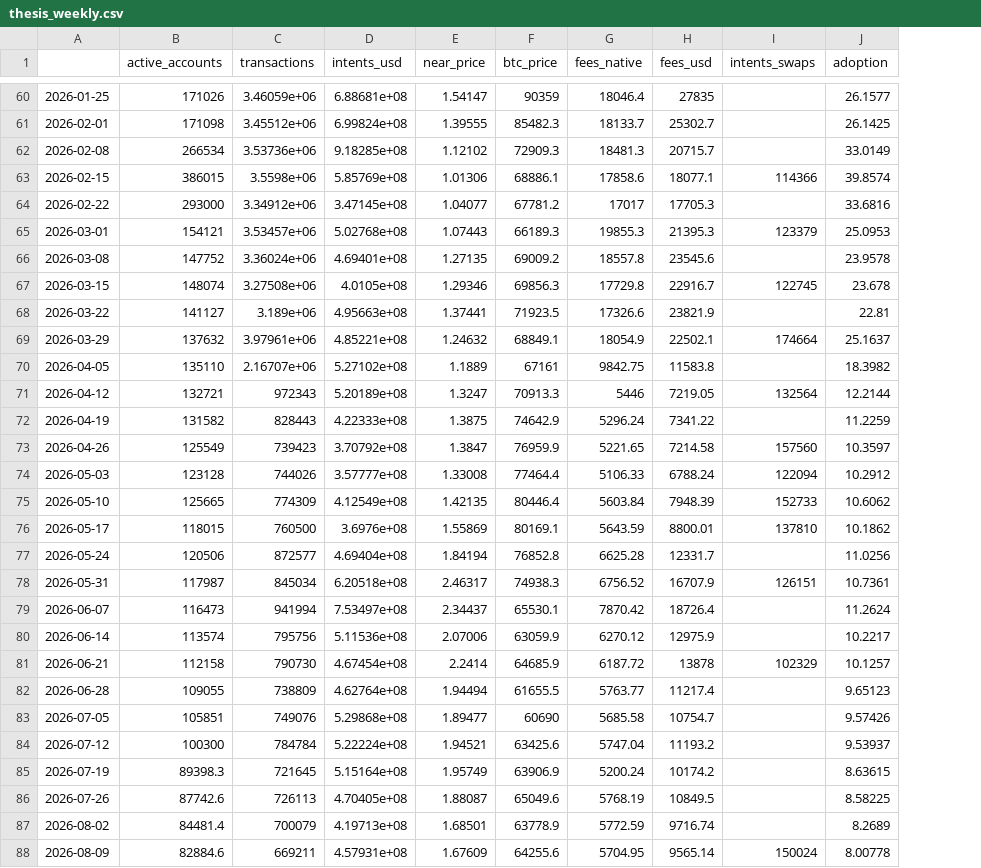
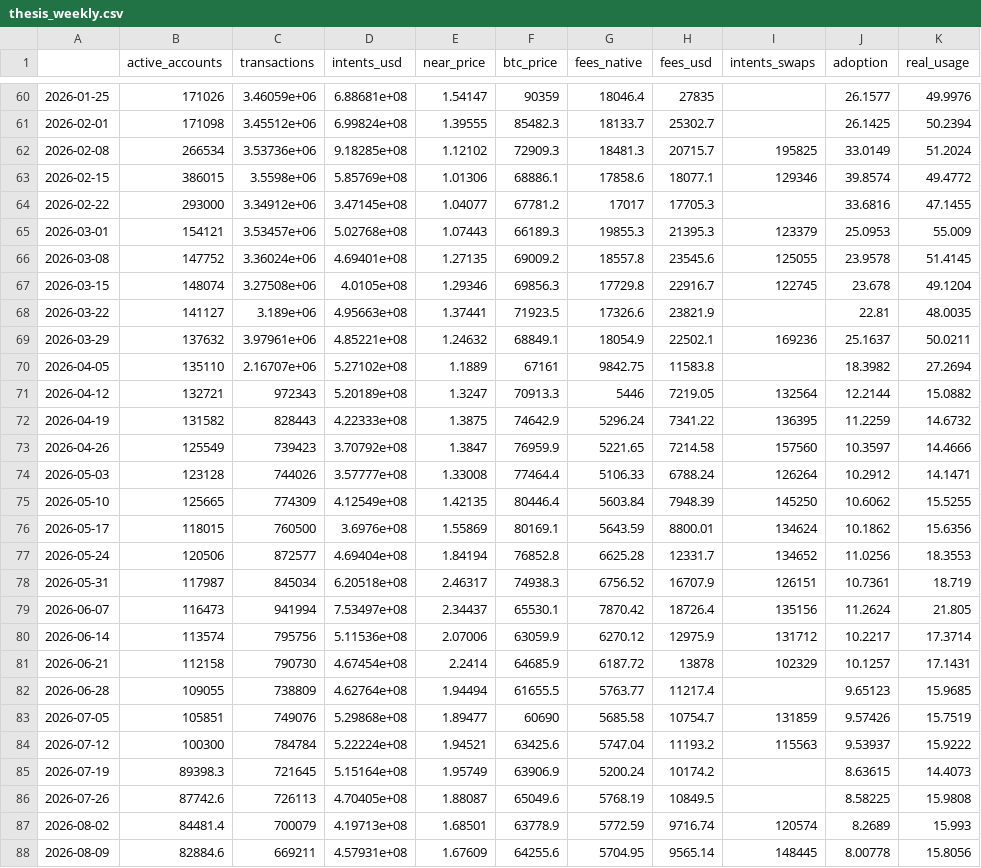
Before and after one commit to almondxxx/nearthesis, a CSV file: data/processed/thesis_weekly.csv, drawn as a sheet; only a part is shown, gaps mark what is left out; the diff covers the shown part only; the diff names each change by its address in the sheet, - before the commit and + after, or states it on an @@ line.

```diff
--- a/data/processed/thesis_weekly.csv
+++ b/data/processed/thesis_weekly.csv
+column K (real_usage), rows 60-88: 49.9976 | 50.2394 | 51.2024 | 49.4772 | 47.1455 | 55.009 | 51.4145 | 49.1204 | 48.0035 | 50.0211 | 27.2694 | 15.0882 | 14.6732 | 14.4666 | 14.1471 | 15.5255 | 15.6356 | 18.3553 | 18.719 | 21.805 | 17.3714 | 17.1431 | 15.9685 | 15.7519 | 15.9222 | 14.4073 | 15.9808 | 15.993 | 15.8056
-I62 (intents_swaps): (empty)
+I62 (intents_swaps): 195825
-I63 (intents_swaps): 114366
+I63 (intents_swaps): 129346
-I66 (intents_swaps): (empty)
+I66 (intents_swaps): 125055
-I69 (intents_swaps): 174664
+I69 (intents_swaps): 169236
-I72 (intents_swaps): (empty)
+I72 (intents_swaps): 136395
-I74 (intents_swaps): 122094
+I74 (intents_swaps): 126264
-I75 (intents_swaps): 152733
+I75 (intents_swaps): 145250
-I76 (intents_swaps): 137810
+I76 (intents_swaps): 134624
-I77 (intents_swaps): (empty)
+I77 (intents_swaps): 134652
-I79 (intents_swaps): (empty)
+I79 (intents_swaps): 135156
-I80 (intents_swaps): (empty)
+I80 (intents_swaps): 131712
-I83 (intents_swaps): (empty)
+I83 (intents_swaps): 131859
-I84 (intents_swaps): (empty)
+I84 (intents_swaps): 115563
-I87 (intents_swaps): (empty)
+I87 (intents_swaps): 120574
-I88 (intents_swaps): 150024
+I88 (intents_swaps): 148445
```
Also changed, not shown: 30 edited cells elsewhere in this file, data/processed/thesis_daily.csv, 12 other files.
